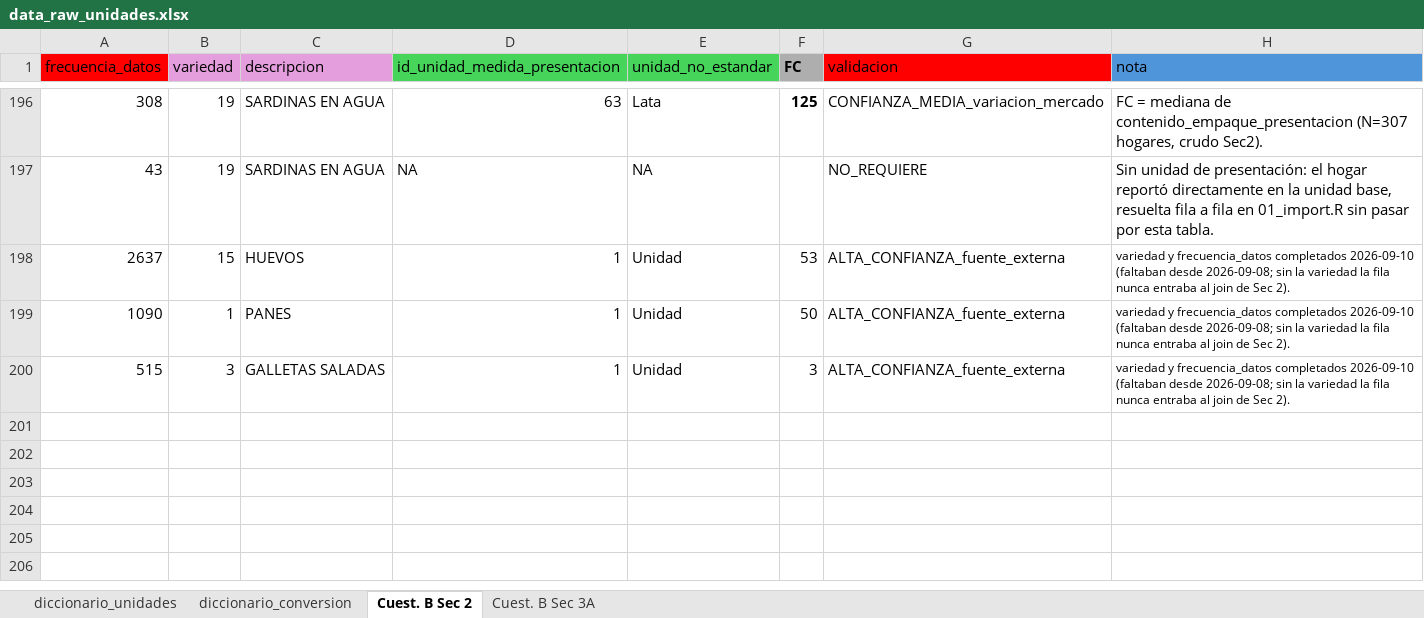
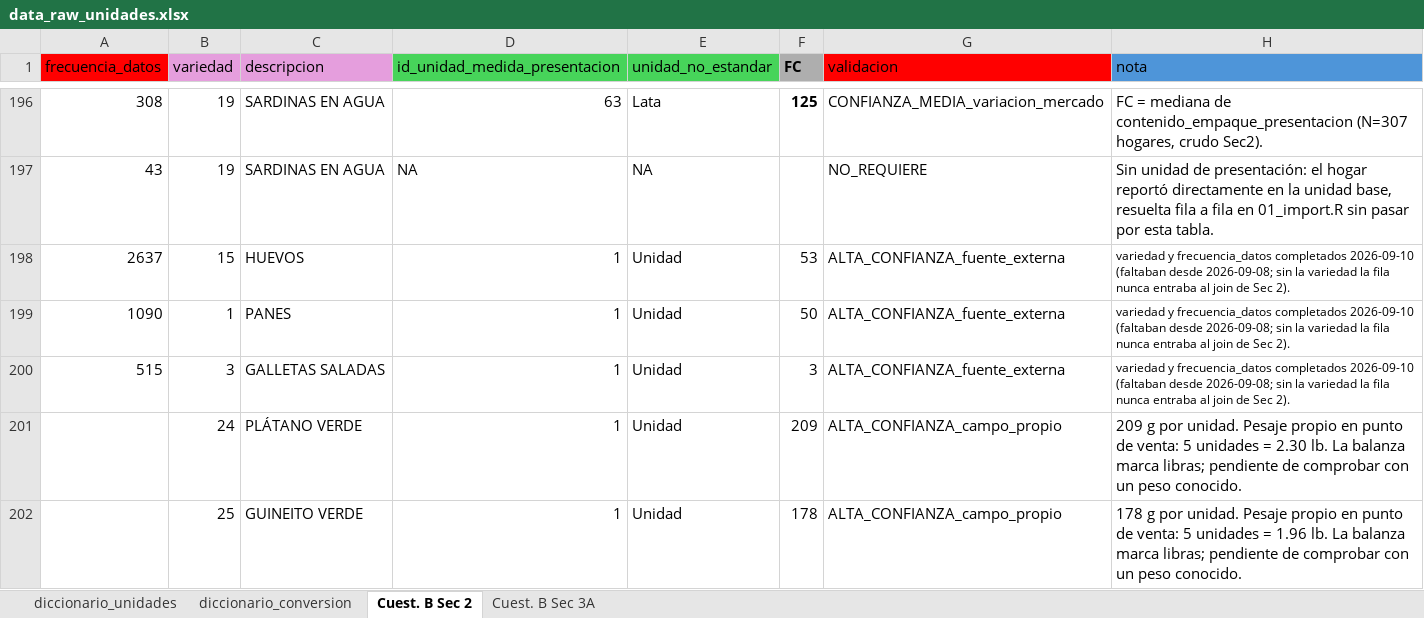
Before and after one commit to maicel1978/analisis_ENGIH2018, an Excel workbook: data/raw/data_raw_unidades.xlsx, sheet Cuest. B Sec 2, drawn as a sheet; only a part is shown, gaps mark what is left out; values as stored, in another font and other column widths than the file's, no borders; the diff names each change by its address in the sheet, - before the commit and + after, or states it on an @@ line.

Commit message:
B1: factores por unidad de siete alimentos medidos en campo; correccion del aji cubanela

```diff
--- a/data/raw/data_raw_unidades.xlsx (sheet Cuest. B Sec 2)
+++ b/data/raw/data_raw_unidades.xlsx (sheet Cuest. B Sec 2)
+row 201:  | 24 | PLÁTANO VERDE | 1 | Unidad | 209 | ALTA_CONFIANZA_campo_propio | 209 g por unidad. Pesaje propio en punto de venta: 5 unidades = 2.30 lb. La balanza marca libras; pendiente de comprobar con un peso conocido.
+row 202:  | 25 | GUINEITO VERDE | 1 | Unidad | 178 | ALTA_CONFIANZA_campo_propio | 178 g por unidad. Pesaje propio en punto de venta: 5 unidades = 1.96 lb. La balanza marca libras; pendiente de comprobar con un peso conocido.
```
Also changed, not shown: sheet Cuest. B Sec 3A, 1 other file.
